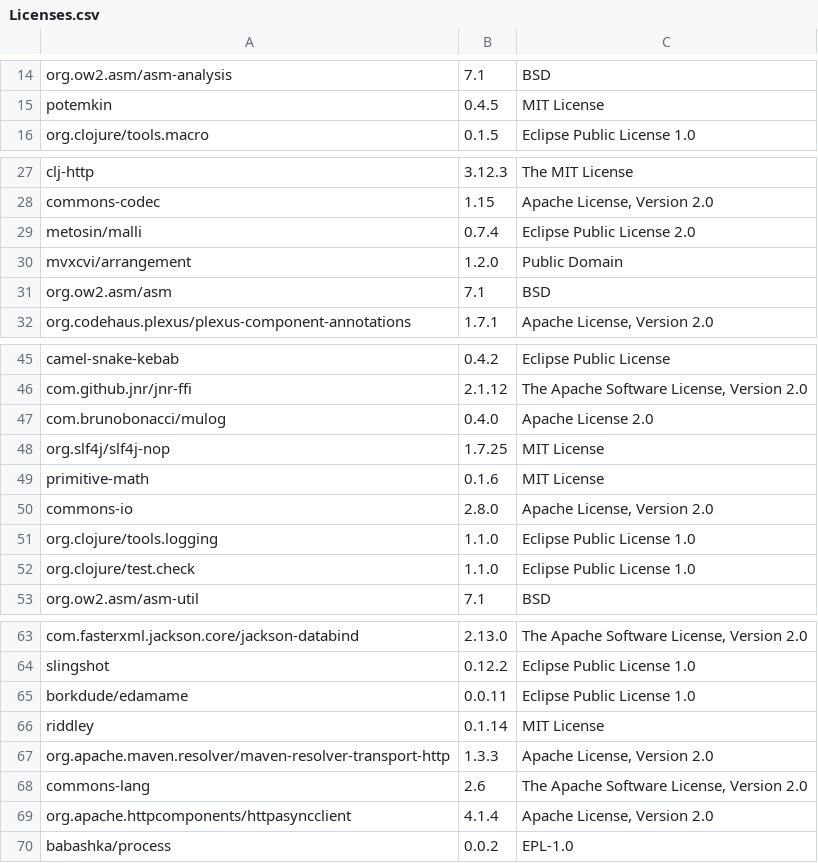
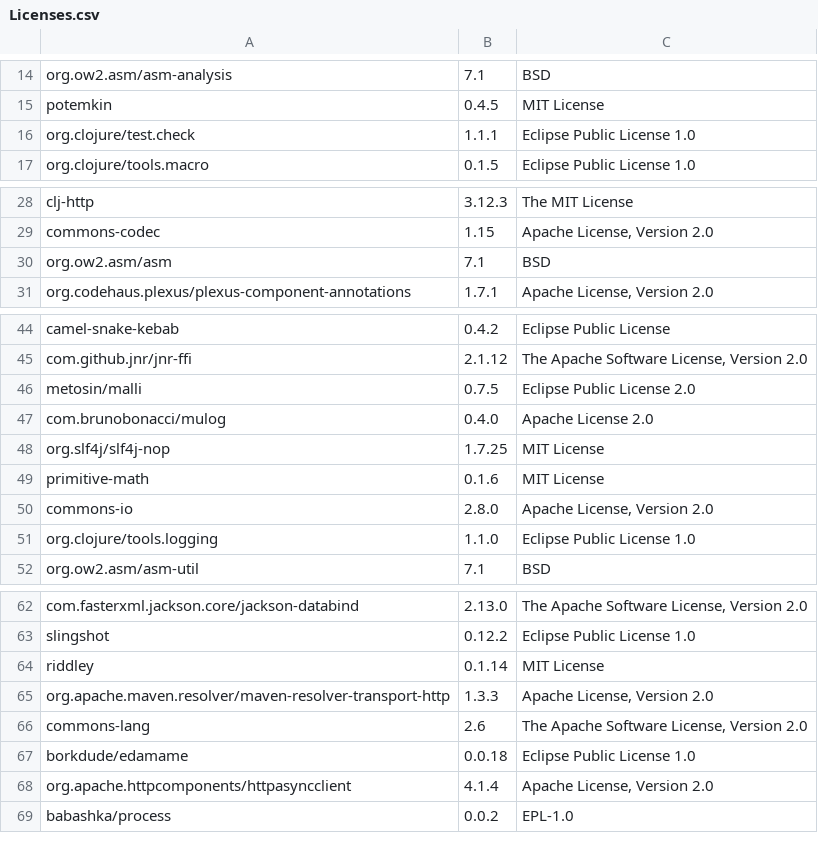
Before and after one commit to piotr-yuxuan/walter-ci, a CSV file: doc/Licenses.csv, drawn as a sheet; only a part is shown, gaps mark what is left out; removed rows and columns are numbered as before the commit, all else as after; the diff covers the shown part only; the diff names each change by its address in the sheet, - before the commit and + after, or states it on an @@ line.

Commit message:
List licenses

```diff
--- a/doc/Licenses.csv
+++ b/doc/Licenses.csv
+row 16: org.clojure/test.check | 1.1.1 | Eclipse Public License 1.0
-row 29: metosin/malli | 0.7.4 | Eclipse Public License 2.0
-row 30: mvxcvi/arrangement | 1.2.0 | Public Domain
+row 46: metosin/malli | 0.7.5 | Eclipse Public License 2.0
-row 52: org.clojure/test.check | 1.1.0 | Eclipse Public License 1.0
-row 65: borkdude/edamame | 0.0.11 | Eclipse Public License 1.0
+row 67: borkdude/edamame | 0.0.18 | Eclipse Public License 1.0
```
Also changed, not shown: 1 added row elsewhere in this file.
